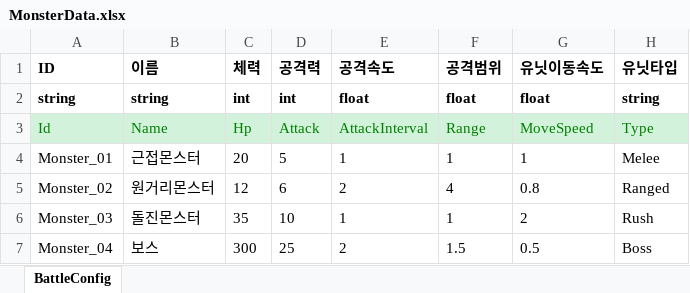
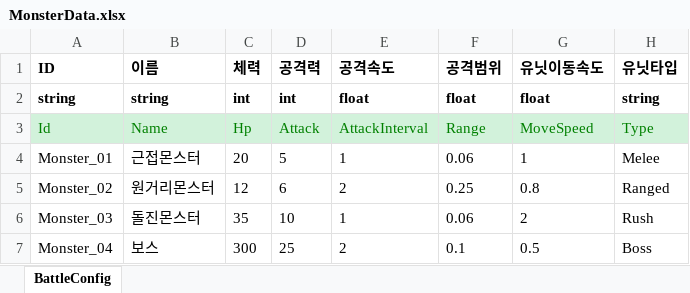
Before and after one commit to shepherdstar27/Solo_Project_002, an Excel workbook: JsonConverter/ExcelFiles/MonsterData.xlsx, sheet BattleConfig, drawn as a sheet; values as stored, in another font and other column widths than the file's, no borders; the diff names each change by its address in the sheet, - before the commit and + after, or states it on an @@ line.

```diff
--- a/JsonConverter/ExcelFiles/MonsterData.xlsx (sheet BattleConfig)
+++ b/JsonConverter/ExcelFiles/MonsterData.xlsx (sheet BattleConfig)
-F4 (공격범위): 1
+F4 (공격범위): 0.06
-F5 (공격범위): 4
+F5 (공격범위): 0.25
-F6 (공격범위): 1
+F6 (공격범위): 0.06
-F7 (공격범위): 1.5
+F7 (공격범위): 0.1
```
Also changed, not shown: JsonConverter/ExcelFiles/StageData.xlsx, JsonConverter/ExcelFiles/UnitData.xlsx, 32 other files.
